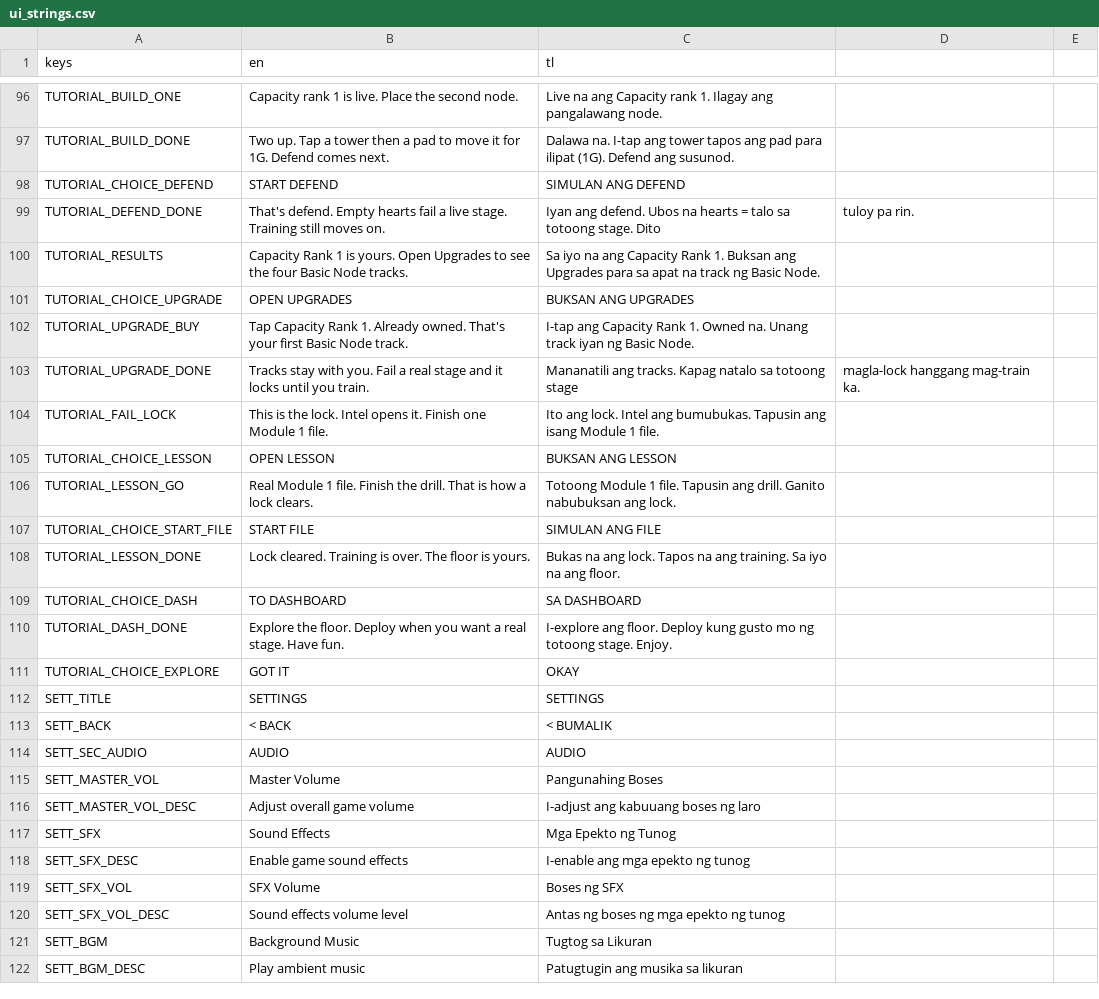
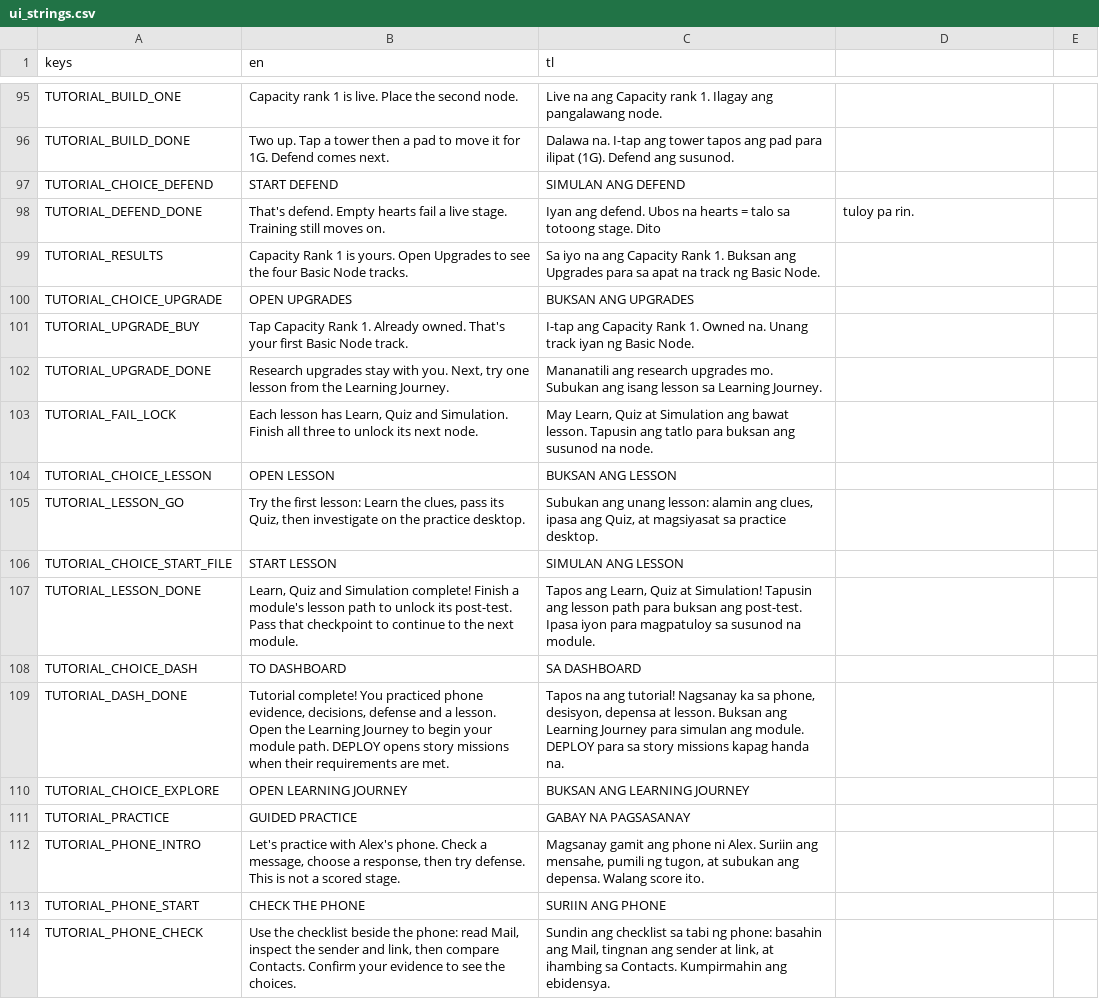
Before and after one commit to Tantalost/LevelBluer, a CSV file: frontend/content/ui_strings.csv, drawn as a sheet; only a part is shown, gaps mark what is left out; the shorter side is filled out with more unchanged rows; the diff covers the shown part only.

Commit message:
tutorial fixed

```diff
--- a/frontend/content/ui_strings.csv
+++ b/frontend/content/ui_strings.csv
@@ -102,10 +101,14 @@ TUTORIAL_CHOICE_UPGRADE,OPEN UPGRADES,BUKSAN ANG UPGRADES
 TUTORIAL_UPGRADE_BUY,Tap Capacity Rank 1. Already owned. That's your first Basic Node track.,I-tap ang Capacity Rank 1. Owned na. Unang track iyan ng Basic Node.
-TUTORIAL_UPGRADE_DONE,Tracks stay with you. Fail a real stage and it locks until you train.,Mananatili ang tracks. Kapag natalo sa totoong stage, magla-lock hanggang mag-train ka.
-TUTORIAL_FAIL_LOCK,This is the lock. Intel opens it. Finish one Module 1 file.,Ito ang lock. Intel ang bumubukas. Tapusin ang isang Module 1 file.
+TUTORIAL_UPGRADE_DONE,"Research upgrades stay with you. Next, try one lesson from the Learning Journey.",Mananatili ang research upgrades mo. Subukan ang isang lesson sa Learning Journey.
+TUTORIAL_FAIL_LOCK,"Each lesson has Learn, Quiz and Simulation. Finish all three to unlock its next node.","May Learn, Quiz at Simulation ang bawat lesson. Tapusin ang tatlo para buksan ang susunod na node."
 TUTORIAL_CHOICE_LESSON,OPEN LESSON,BUKSAN ANG LESSON
-TUTORIAL_LESSON_GO,Real Module 1 file. Finish the drill. That is how a lock clears.,Totoong Module 1 file. Tapusin ang drill. Ganito nabubuksan ang lock.
-TUTORIAL_CHOICE_START_FILE,START FILE,SIMULAN ANG FILE
-TUTORIAL_LESSON_DONE,Lock cleared. Training is over. The floor is yours.,Bukas na ang lock. Tapos na ang training. Sa iyo na ang floor.
+TUTORIAL_LESSON_GO,"Try the first lesson: Learn the clues, pass its Quiz, then investigate on the practice desktop.","Subukan ang unang lesson: alamin ang clues, ipasa ang Quiz, at magsiyasat sa practice desktop."
+TUTORIAL_CHOICE_START_FILE,START LESSON,SIMULAN ANG LESSON
+TUTORIAL_LESSON_DONE,"Learn, Quiz and Simulation complete! Finish a module's lesson path to unlock its post-test. Pass that checkpoint to continue to the next module.","Tapos ang Learn, Quiz at Simulation! Tapusin ang lesson path para buksan ang post-test. Ipasa iyon para magpatuloy sa susunod na module."
 TUTORIAL_CHOICE_DASH,TO DASHBOARD,SA DASHBOARD
-TUTORIAL_DASH_DONE,Explore the floor. Deploy when you want a real stage. Have fun.,I-explore ang floor. Deploy kung gusto mo ng totoong stage. Enjoy.
-TUTORIAL_CHOICE_EXPLORE,GOT IT,OKAY
+TUTORIAL_DASH_DONE,"Tutorial complete! You practiced phone evidence, decisions, defense and a lesson. Open the Learning Journey to begin your module path. DEPLOY opens story missions when their requirements are met.","Tapos na ang tutorial! Nagsanay ka sa phone, desisyon, depensa at lesson. Buksan ang Learning Journey para simulan ang module. DEPLOY para sa story missions kapag handa na."
+TUTORIAL_CHOICE_EXPLORE,OPEN LEARNING JOURNEY,BUKSAN ANG LEARNING JOURNEY
+TUTORIAL_PRACTICE,GUIDED PRACTICE,GABAY NA PAGSASANAY
+TUTORIAL_PHONE_INTRO,"Let's practice with Alex's phone. Check a message, choose a response, then try defense. This is not a scored stage.","Magsanay gamit ang phone ni Alex. Suriin ang mensahe, pumili ng tugon, at subukan ang depensa. Walang score ito."
+TUTORIAL_PHONE_START,CHECK THE PHONE,SURIIN ANG PHONE
+TUTORIAL_PHONE_CHECK,"Use the checklist beside the phone: read Mail, inspect the sender and link, then compare Contacts. Confirm your evidence to see the choices.","Sundin ang checklist sa tabi ng phone: basahin ang Mail, tingnan ang sender at link, at ihambing sa Contacts. Kumpirmahin ang ebidensya."
```
Also changed, not shown: 22 added rows, 1 removed row and 4 edited cells elsewhere in this file, 17 other files.
